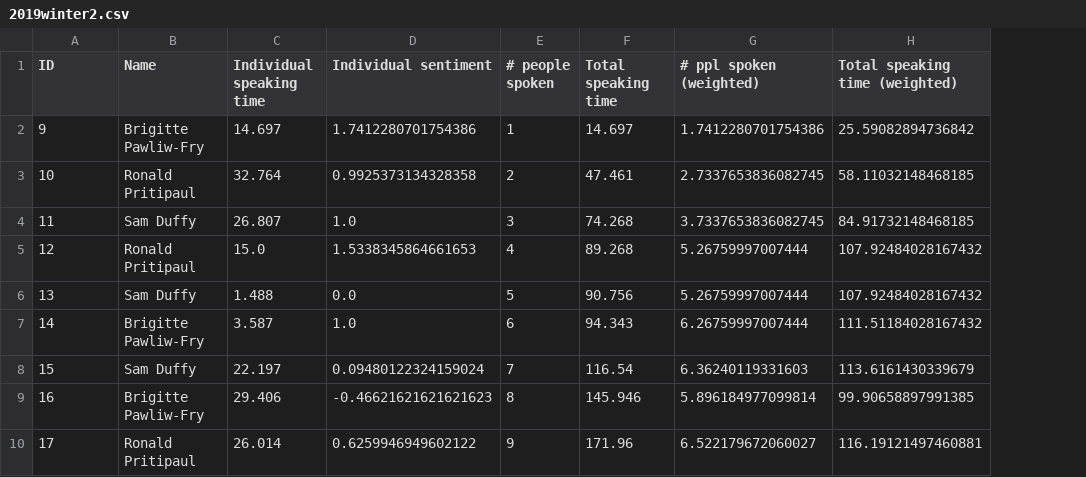
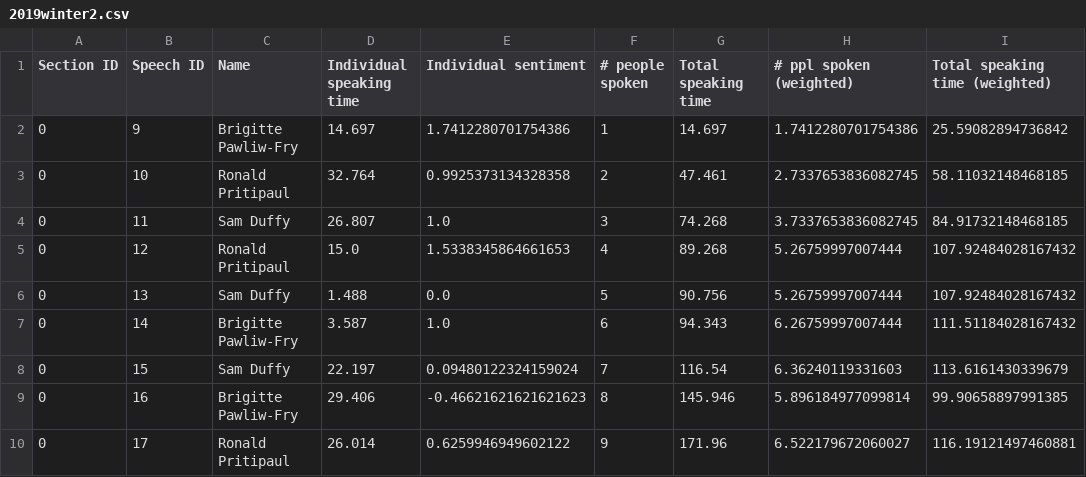
Before and after one commit to wengcindy/automatedagenda, a CSV file: 2019winter2.csv, drawn as a sheet; only a part is shown; addresses are those after the commit; the diff names each change by its address in the sheet, - before the commit and + after, or states it on an @@ line.

```diff
--- a/2019winter2.csv
+++ b/2019winter2.csv
+column A (Section ID), rows 2-10: all 0
-B1: ID
+B1: Speech ID
```
Also changed, not shown: 2019baylor1.csv, 2019baylor2.csv, 17 other files.
